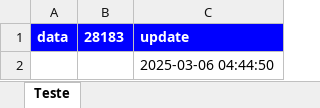
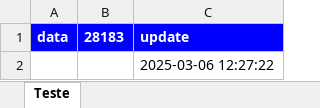
Before and after one commit to jasimioni/alb-datasets, an Excel workbook: bacen/lake/teste.xlsx, sheet Teste, drawn as a sheet; values as stored, in another font and other column widths than the file's, no borders; the diff names each change by its address in the sheet, - before the commit and + after, or states it on an @@ line.

```diff
--- a/bacen/lake/teste.xlsx (sheet Teste)
+++ b/bacen/lake/teste.xlsx (sheet Teste)
-C2: 2025-03-06 04:44:50
+C2: 2025-03-06 12:27:22
```
Also changed, not shown: 1 other file.
